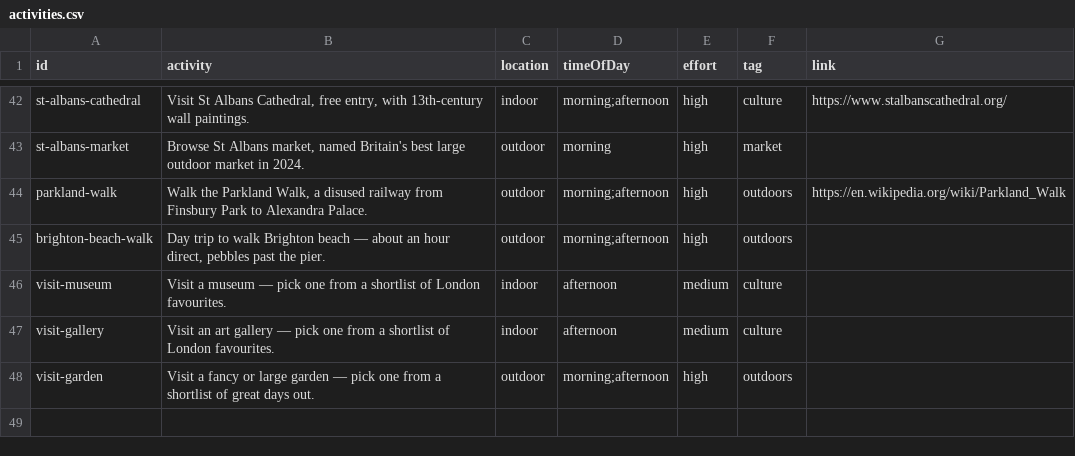
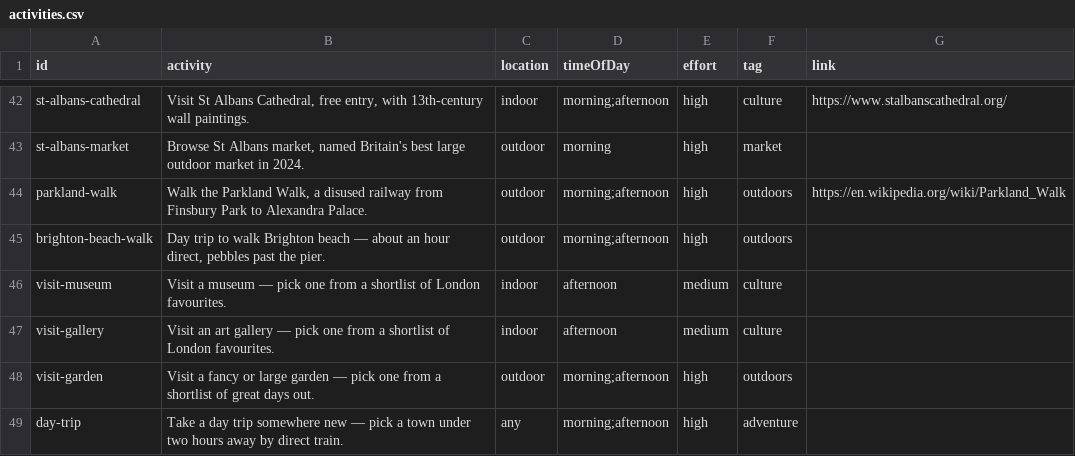
Before and after one commit to simokay/we-do-things, a CSV file: activities.csv, drawn as a sheet; only a part is shown, gaps mark what is left out.

Commit message:
Add day-trip activity: towns under 2hrs direct from Waterloo/Victoria
Windsor, Guildford, Winchester, Salisbury, and Arundel — all
confirmed direct services under 2 hours, each with journey time noted
and a real link (castle/cathedral official site).

```diff
--- a/activities.csv
+++ b/activities.csv
@@ -48 +48,2 @@ visit-gallery,Visit an art gallery — pick one from a shortlist of London favou
 visit-garden,Visit a fancy or large garden — pick one from a shortlist of great days out.,outdoor,morning;afternoon,high,outdoors,
+day-trip,Take a day trip somewhere new — pick a town under two hours away by direct train.,any,morning;afternoon,high,adventure,
```
Also changed, not shown: 1 other file.
